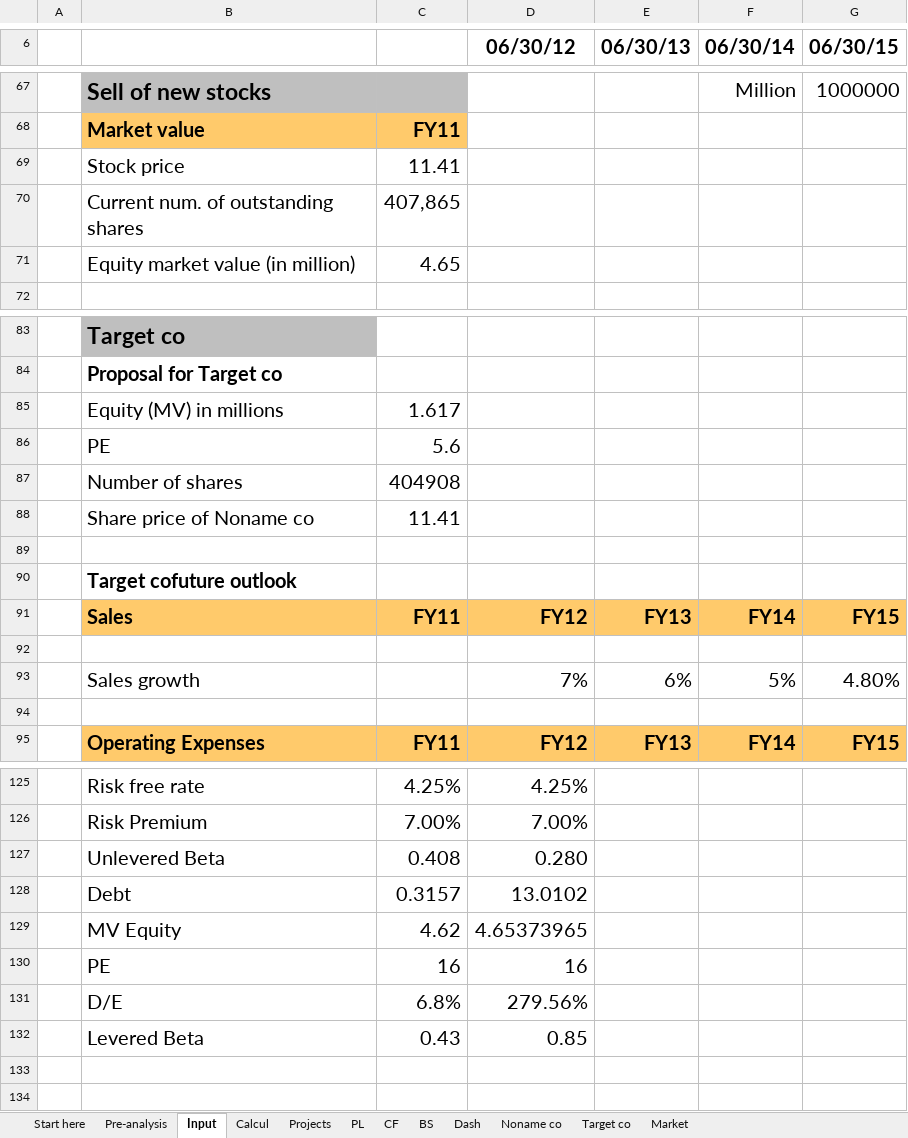
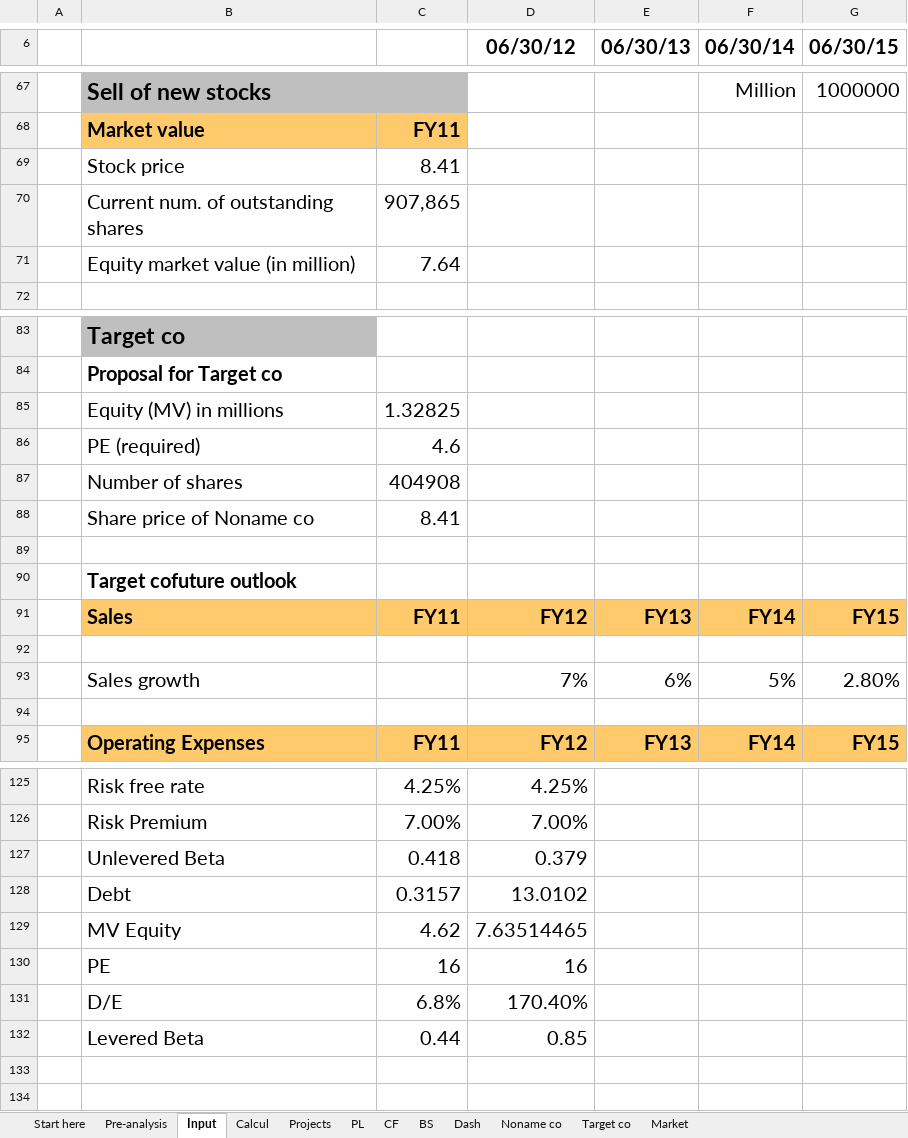
Before and after one commit to eliediwa9/Financial-and-Data-Analysis, an Excel workbook: NoName Co Modelling.xlsx, sheet Input, drawn as a sheet; only a part is shown, gaps mark what is left out; values as stored, in another font and other column widths than the file's, no borders; removed rows and columns are numbered as before the commit, all else as after; the diff covers the shown part only; the diff names each change by its address in the sheet, - before the commit and + after, or states it on an @@ line.

```diff
--- a/NoName Co Modelling.xlsx (sheet Input)
+++ b/NoName Co Modelling.xlsx (sheet Input)
-C69: 11.41
+C69: 8.41
-C70: 407,865
+C70: 907,865
-C71: 4.65
+C71: 7.64
-C85: 1.617
+C85: 1.32825
-row 86:  | PE | 5.6
+row 86:  | PE (required) | 4.6
-C88: 11.41
+C88: 8.41
-G93 (06/30/15): 4.80%
+G93 (06/30/15): 2.80%
-row 127:  | Unlevered Beta | 0.408 | 0.280
+row 127:  | Unlevered Beta | 0.418 | 0.379
-D129 (06/30/12): 4.65373965
+D129 (06/30/12): 7.63514465
-D131 (06/30/12): 279.56%
+D131 (06/30/12): 170.40%
-C132: 0.43
+C132: 0.44
```
Also changed, not shown: 1 edited cell elsewhere in this sheet, sheet BS, sheet Dash, sheet Projects, sheet PL, sheet Market, sheet CF, 3 more sheets, charts or pictures, 1 other file.
